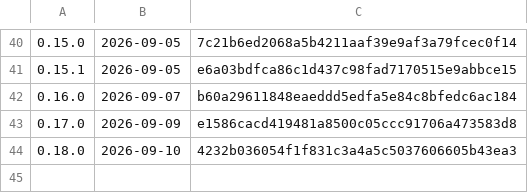
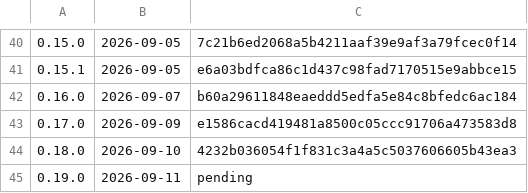
Before and after one commit to k-k1/agent-fleet, a TSV file: deploy/release/notes/index.tsv, drawn as a sheet; only a part is shown, gaps mark what is left out.

```diff
--- a/deploy/release/notes/index.tsv
+++ b/deploy/release/notes/index.tsv
@@ -44 +44,2 @@
 0.18.0	2026-09-10	4232b036054f1f831c3a4a5c5037606605b43ea3
+0.19.0	2026-09-11	pending
```
Also changed, not shown: 6 other files.
